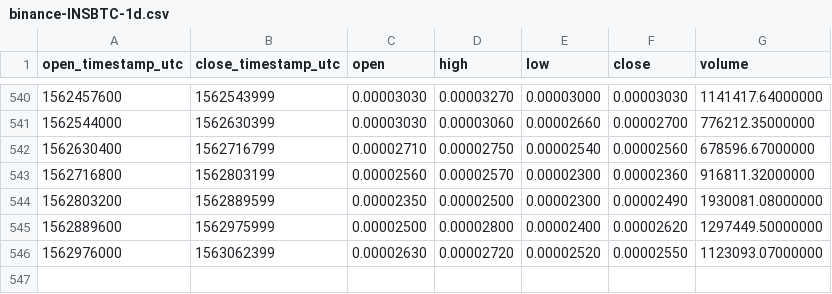
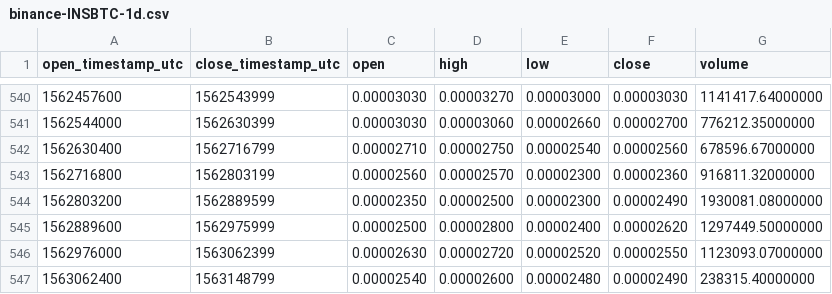
Before and after one commit to cryptobigbro/binance-INSBTC, a CSV file: binance-INSBTC-1d.csv, drawn as a sheet; only a part is shown, gaps mark what is left out.

Commit message:
Update OHLCV data.

```diff
--- a/binance-INSBTC-1d.csv
+++ b/binance-INSBTC-1d.csv
@@ -546 +546,2 @@ open_timestamp_utc,close_timestamp_utc,open,high,low,close,volume
 1562976000,1563062399,0.00002630,0.00002720,0.00002520,0.00002550,1123093.07000000
+1563062400,1563148799,0.00002540,0.00002600,0.00002480,0.00002490,238315.40000000
```
Also changed, not shown: 1 other file.
